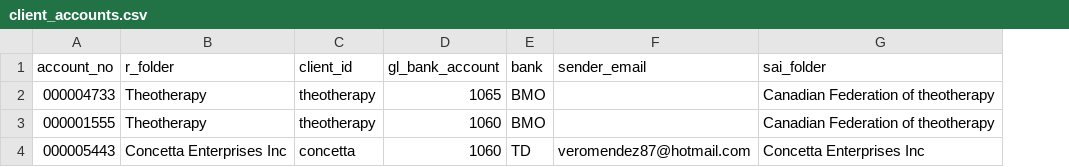
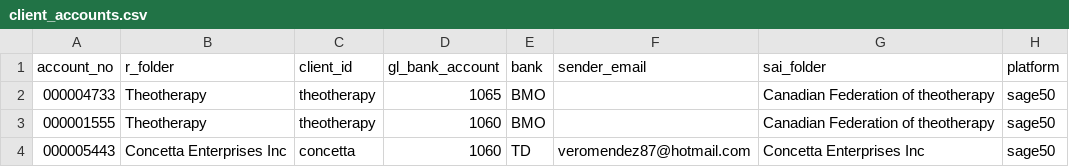
Before and after one commit to jquinonez2980-sudo/vtx-os, a CSV file: config/client_accounts.csv, drawn as a sheet; the diff names each change by its address in the sheet, - before the commit and + after, or states it on an @@ line.

```diff
--- a/config/client_accounts.csv
+++ b/config/client_accounts.csv
+column H (platform), rows 2-4: all sage50
```
Also changed, not shown: 7 other files.
